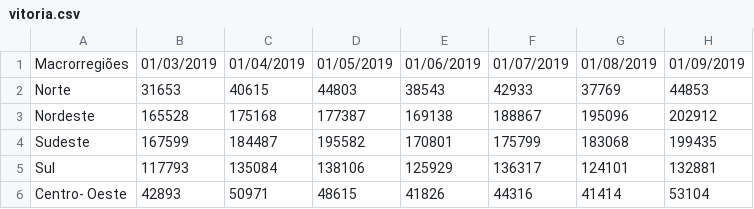
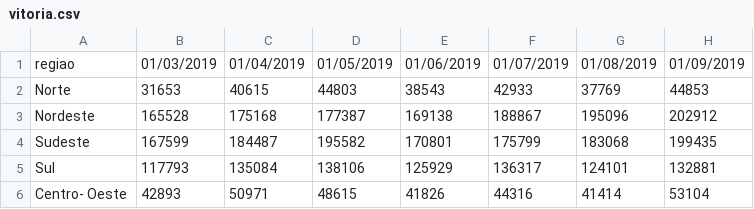
Before and after one commit to rodrigocan/master, a CSV file: vitoria.csv, drawn as a sheet; only a part is shown; the diff names each change by its address in the sheet, - before the commit and + after, or states it on an @@ line.

Commit message:
Update vitoria.csv

```diff
--- a/vitoria.csv
+++ b/vitoria.csv
-A1: Macrorregiões
+A1: regiao
```
